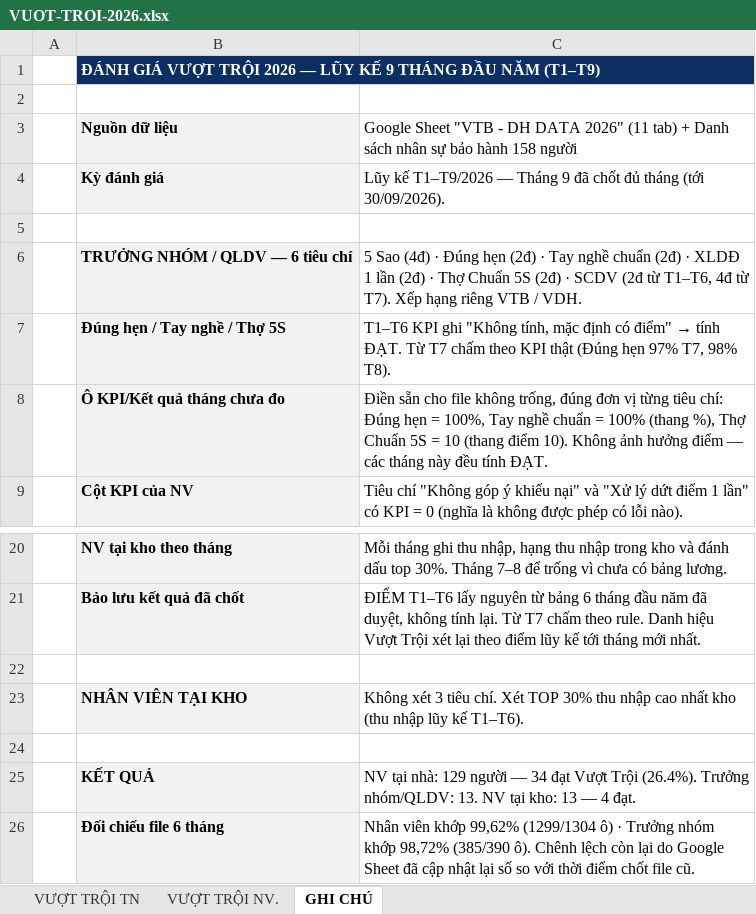
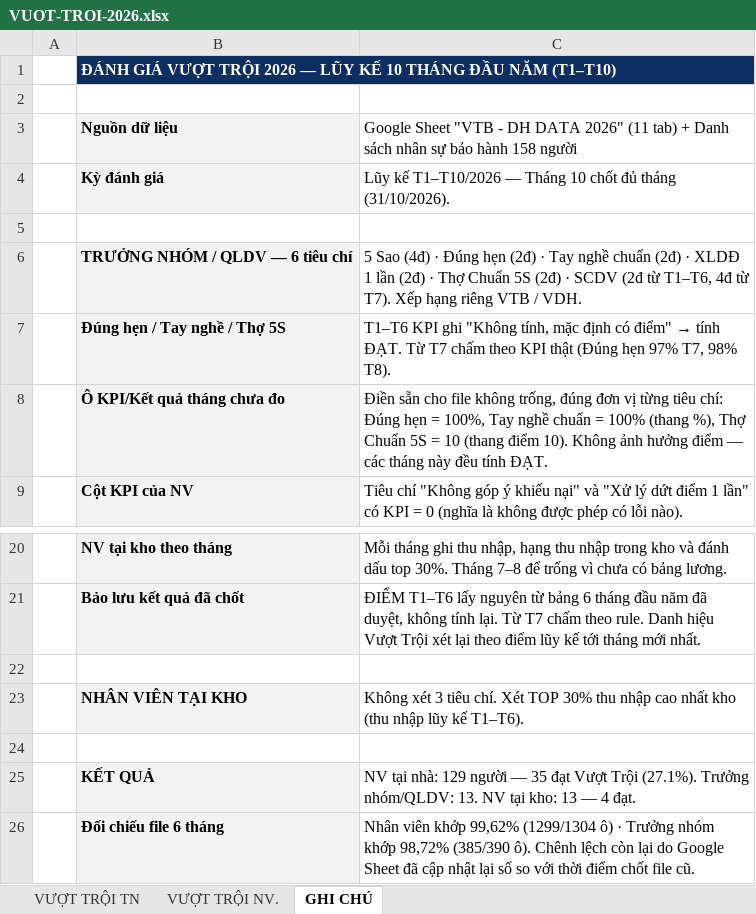
Before and after one commit to thunguyenduy1990-debug/bhsc-ce-vtb-vdh-dashboard, an Excel workbook: VUOT-TROI-2026.xlsx, sheet GHI CHÚ, drawn as a sheet; only a part is shown, gaps mark what is left out; values as stored, in another font and other column widths than the file's, no borders; the diff names each change by its address in the sheet, - before the commit and + after, or states it on an @@ line.

```diff
--- a/VUOT-TROI-2026.xlsx (sheet GHI CHÚ)
+++ b/VUOT-TROI-2026.xlsx (sheet GHI CHÚ)
-B1: …LŨY KẾ 9 THÁNG ĐẦU NĂM (T1–T9)
+B1: …LŨY KẾ 10 THÁNG ĐẦU NĂM (T1–T10)
-C4: Lũy kế T1–T9/2026 — Tháng 9 đã chốt đủ tháng (tới 30/09/2026).
+C4: Lũy kế T1–T10/2026 — Tháng 10 chốt đủ tháng (31/10/2026).
-C25: …người — 34 đạt Vượt Trội (26.4%). Trưởng nhóm/QLDV:…
+C25: …người — 35 đạt Vượt Trội (27.1%). Trưởng nhóm/QLDV:…
```
Also changed, not shown: sheet VƯỢT TRỘI NV., sheet VƯỢT TRỘI TN, 3 other files.
